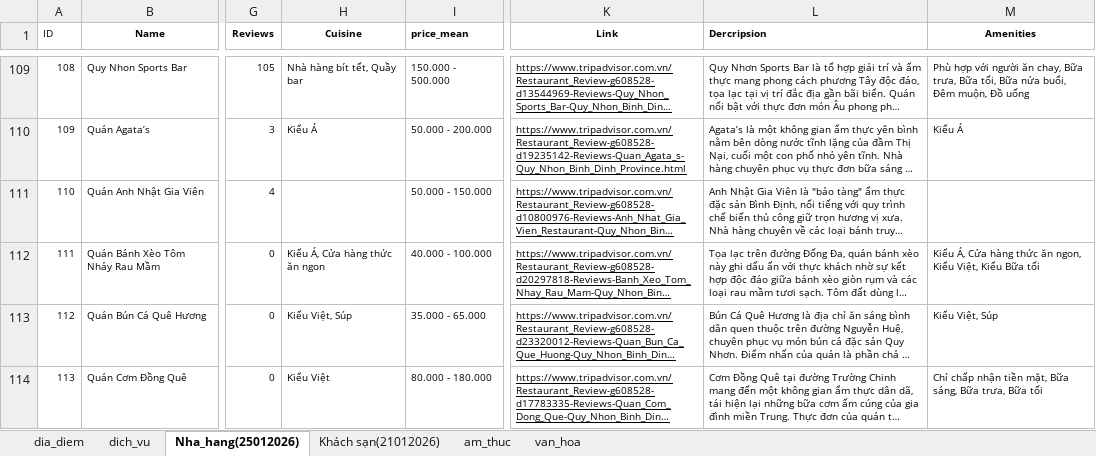
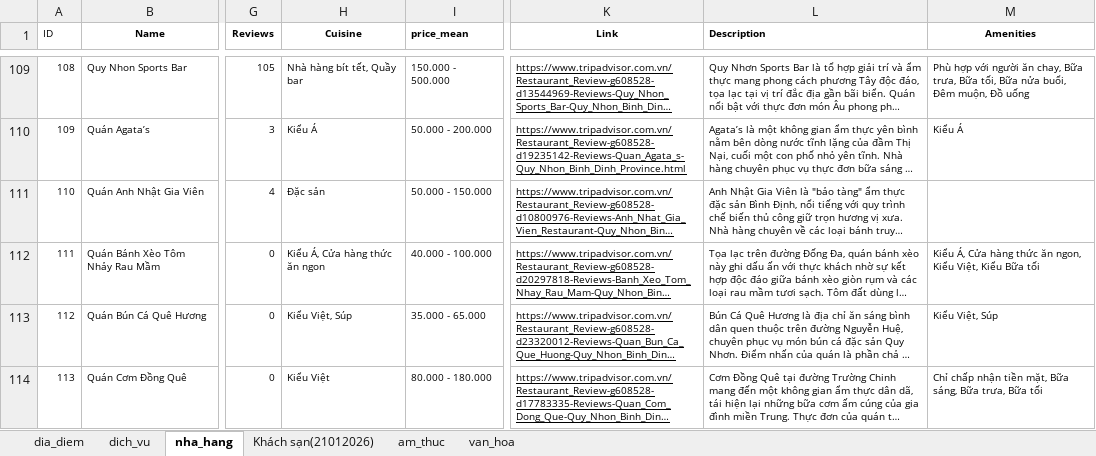
Before and after one commit to dangchau2111/Tour_Guide_Agent, an Excel workbook: data/data_raw.xlsx, sheet nha_hang, drawn as a sheet; only a part is shown, gaps mark what is left out; long unchanged cells end in …; values as stored, in another font and other column widths than the file's, no borders; the diff covers the shown part only; the diff names each change by its address in the sheet, - before the commit and + after, or states it on an @@ line.

```diff
--- a/data/data_raw.xlsx (sheet nha_hang)
+++ b/data/data_raw.xlsx (sheet nha_hang)
-sheet tab: Nha_hang(25012026)
+sheet tab: nha_hang
-L1: Dercripsion
+L1: Description
-H111 (Cuisine): (empty)
+H111 (Cuisine): Đặc sản
```
Also changed, not shown: 17 edited cells elsewhere in this sheet, sheet dia_diem, formulas that keep their value, charts or pictures, 7 other files.
